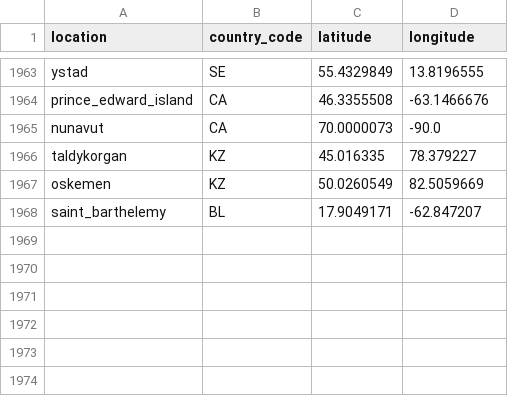
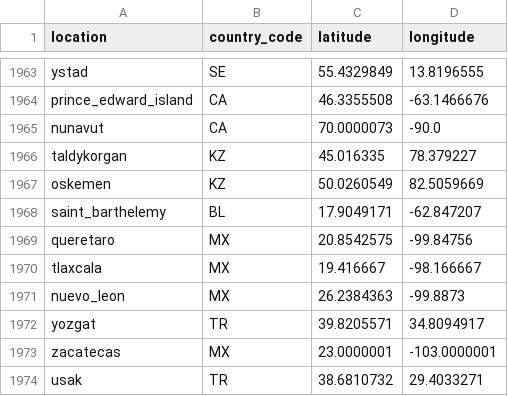
Before and after one commit to nextstrain/fauna, a TSV file: source-data/geo_lat_long.tsv, drawn as a sheet; only a part is shown, gaps mark what is left out; the diff names each change by its address in the sheet, - before the commit and + after, or states it on an @@ line.

```diff
--- a/source-data/geo_lat_long.tsv
+++ b/source-data/geo_lat_long.tsv
+row 1969: queretaro | MX | 20.8542575 | -99.84756
+row 1970: tlaxcala | MX | 19.416667 | -98.166667
+row 1971: nuevo_leon | MX | 26.2384363 | -99.8873
+row 1972: yozgat | TR | 39.8205571 | 34.8094917
+row 1973: zacatecas | MX | 23.0000001 | -103.0000001
+row 1974: usak | TR | 38.6810732 | 29.4033271
```
Also changed, not shown: source-data/geo_synonyms.tsv, source-data/zika_location_fix.tsv.
